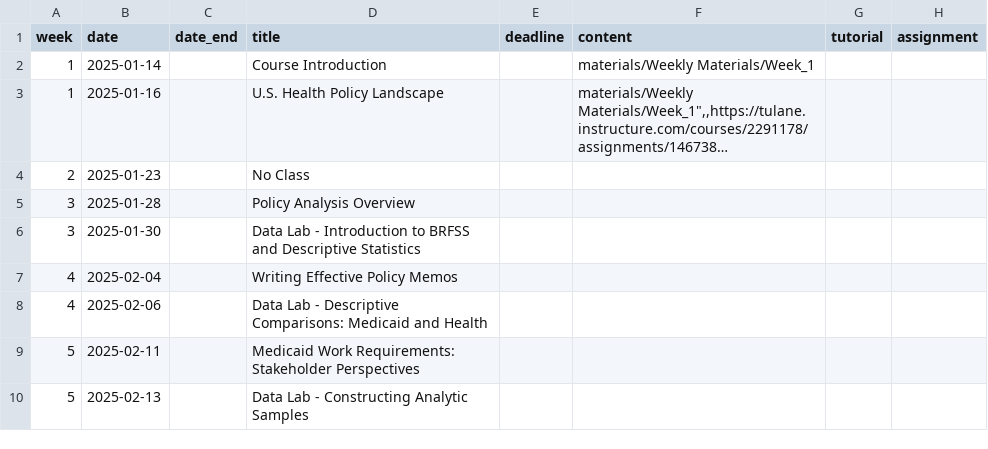
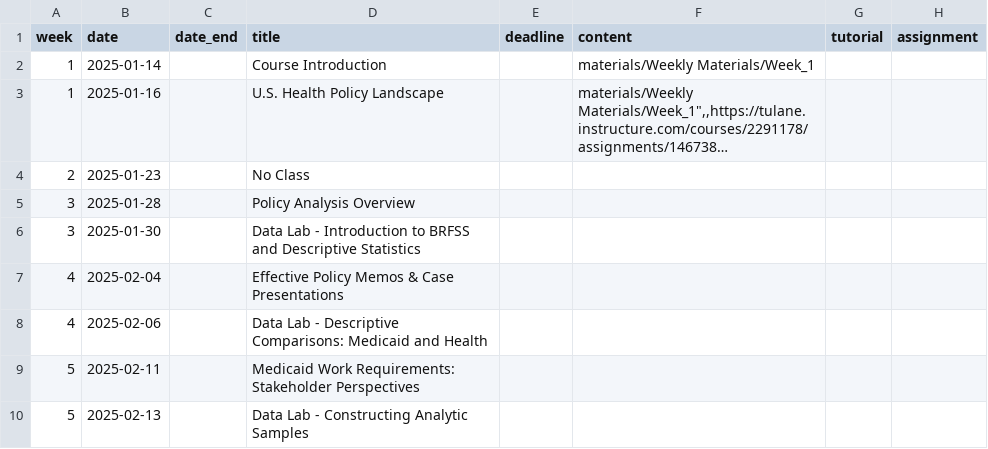
Before and after one commit to k-callison/hpam7660-sp24, a CSV file: data/schedule.csv, drawn as a sheet; only a part is shown; long unchanged cells end in ….

Commit message:
Schedule update

```diff
--- a/data/schedule.csv
+++ b/data/schedule.csv
@@ -7,3 +7,3 @@ week,date,date_end,title,deadline,content,tutorial,assignment
 3,2025-01-30,,Data Lab - Introduction to BRFSS and Descriptive Statistics,,,,
-4,2025-02-04,,Writing Effective Policy Memos,,,,
+4,2025-02-04,,Effective Policy Memos & Case Presentations,,,,
 4,2025-02-06,,Data Lab - Descriptive Comparisons: Medicaid and Health,,,,
```
